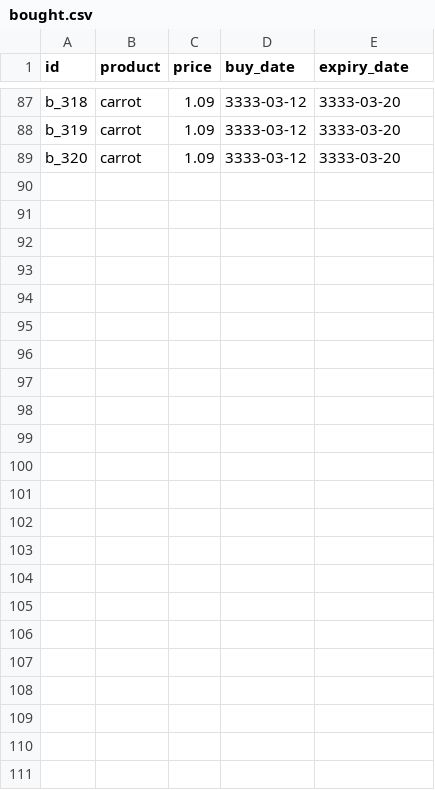
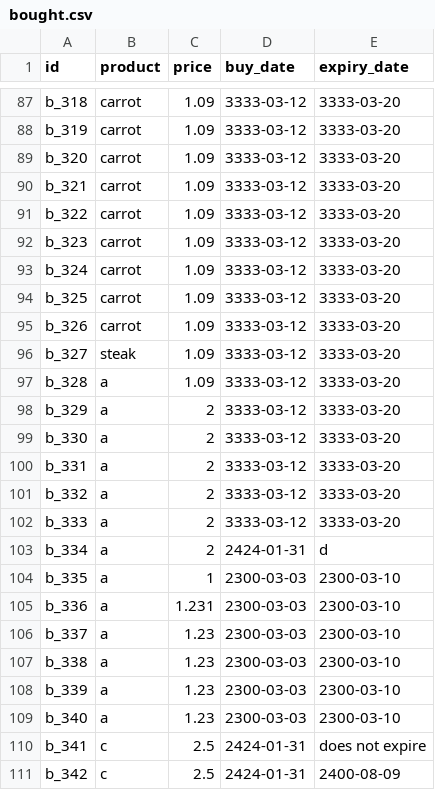
Before and after one commit to davidjfk/016_Superpy, a CSV file: data_directory/bought.csv, drawn as a sheet; only a part is shown, gaps mark what is left out.

Commit message:
subject: uc buy_product: argparse 1. call fn buy_product with args via arparse. status: ok
2do next: argument buy_date of fn buy_product is an optional argument.
Its default value is  currently hard-coded with value "2424-01-31".
This default value should be read dynamically from file system_date.txt in the data_directory.

```diff
--- a/data_directory/bought.csv
+++ b/data_directory/bought.csv
@@ -89 +89,23 @@ b_319,carrot,1.09,3333-03-12,3333-03-20
 b_320,carrot,1.09,3333-03-12,3333-03-20
+b_321,carrot,1.09,3333-03-12,3333-03-20
+b_322,carrot,1.09,3333-03-12,3333-03-20
+b_323,carrot,1.09,3333-03-12,3333-03-20
+b_324,carrot,1.09,3333-03-12,3333-03-20
+b_325,carrot,1.09,3333-03-12,3333-03-20
+b_326,carrot,1.09,3333-03-12,3333-03-20
+b_327,steak,1.09,3333-03-12,3333-03-20
+b_328,a,1.09,3333-03-12,3333-03-20
+b_329,a,2,3333-03-12,3333-03-20
+b_330,a,2,3333-03-12,3333-03-20
+b_331,a,2,3333-03-12,3333-03-20
+b_332,a,2,3333-03-12,3333-03-20
+b_333,a,2,3333-03-12,3333-03-20
+b_334,a,2,2424-01-31,d
+b_335,a,1,2300-03-03,2300-03-10
+b_336,a,1.231,2300-03-03,2300-03-10
+b_337,a,1.23,2300-03-03,2300-03-10
+b_338,a,1.23,2300-03-03,2300-03-10
+b_339,a,1.23,2300-03-03,2300-03-10
+b_340,a,1.23,2300-03-03,2300-03-10
+b_341,c,2.5,2424-01-31,does not expire
+b_342,c,2.5,2424-01-31,2400-08-09
```
Also changed, not shown: 3 other files.
